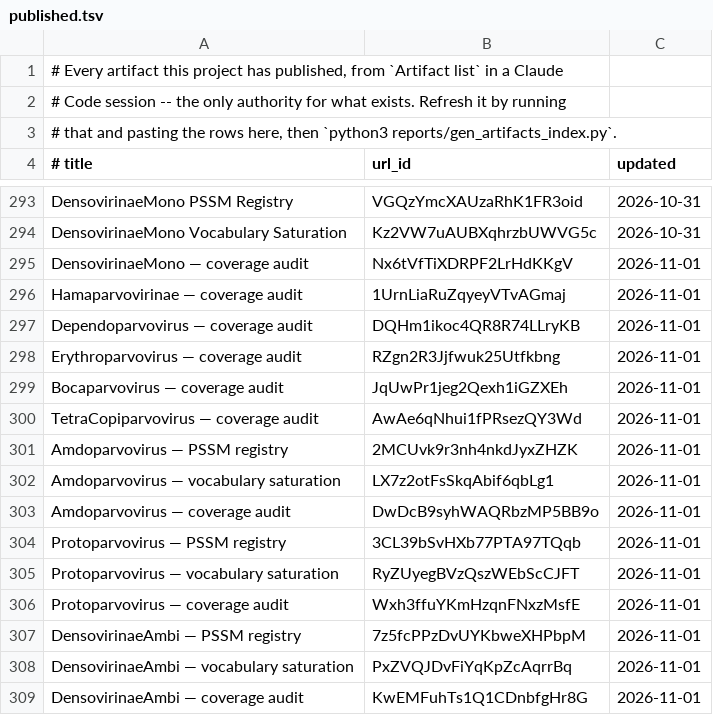
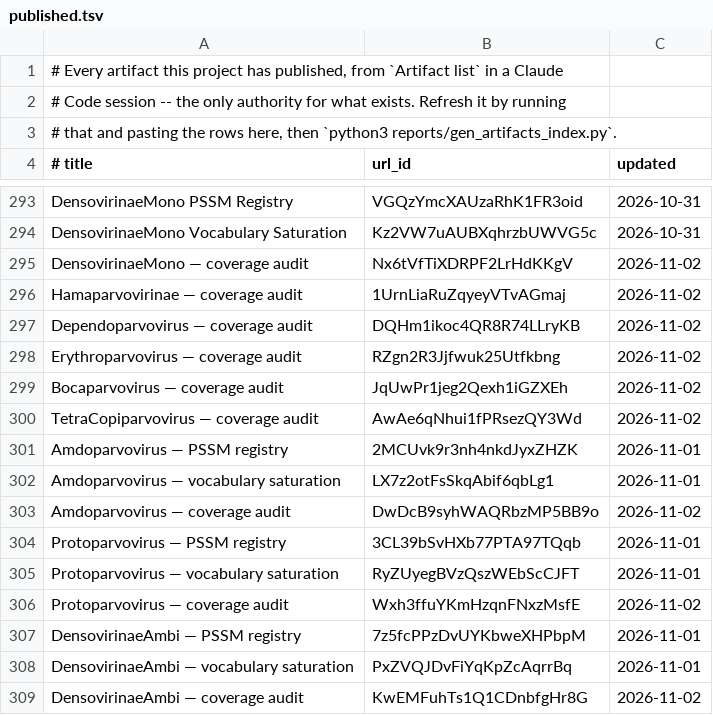
Before and after one commit to jimdavis1/LowVan_Skill, a TSV file: reports/published.tsv, drawn as a sheet; only a part is shown, gaps mark what is left out.

```diff
--- a/reports/published.tsv
+++ b/reports/published.tsv
@@ -294,16 +294,16 @@ DensovirinaeMono PSSM Registry	VGQzYmcXAUzaRhK1FR3oid	2026-10-31
 DensovirinaeMono Vocabulary Saturation	Kz2VW7uAUBXqhrzbUWVG5c	2026-10-31
-DensovirinaeMono — coverage audit	Nx6tVfTiXDRPF2LrHdKKgV	2026-11-01
-Hamaparvovirinae — coverage audit	1UrnLiaRuZqyeyVTvAGmaj	2026-11-01
-Dependoparvovirus — coverage audit	DQHm1ikoc4QR8R74LLryKB	2026-11-01
-Erythroparvovirus — coverage audit	RZgn2R3Jjfwuk25Utfkbng	2026-11-01
-Bocaparvovirus — coverage audit	JqUwPr1jeg2Qexh1iGZXEh	2026-11-01
-TetraCopiparvovirus — coverage audit	AwAe6qNhui1fPRsezQY3Wd	2026-11-01
+DensovirinaeMono — coverage audit	Nx6tVfTiXDRPF2LrHdKKgV	2026-11-02
+Hamaparvovirinae — coverage audit	1UrnLiaRuZqyeyVTvAGmaj	2026-11-02
+Dependoparvovirus — coverage audit	DQHm1ikoc4QR8R74LLryKB	2026-11-02
+Erythroparvovirus — coverage audit	RZgn2R3Jjfwuk25Utfkbng	2026-11-02
+Bocaparvovirus — coverage audit	JqUwPr1jeg2Qexh1iGZXEh	2026-11-02
+TetraCopiparvovirus — coverage audit	AwAe6qNhui1fPRsezQY3Wd	2026-11-02
 Amdoparvovirus — PSSM registry	2MCUvk9r3nh4nkdJyxZHZK	2026-11-01
 Amdoparvovirus — vocabulary saturation	LX7z2otFsSkqAbif6qbLg1	2026-11-01
-Amdoparvovirus — coverage audit	DwDcB9syhWAQRbzMP5BB9o	2026-11-01
+Amdoparvovirus — coverage audit	DwDcB9syhWAQRbzMP5BB9o	2026-11-02
 Protoparvovirus — PSSM registry	3CL39bSvHXb77PTA97TQqb	2026-11-01
 Protoparvovirus — vocabulary saturation	RyZUyegBVzQszWEbScCJFT	2026-11-01
-Protoparvovirus — coverage audit	Wxh3ffuYKmHzqnFNxzMsfE	2026-11-01
+Protoparvovirus — coverage audit	Wxh3ffuYKmHzqnFNxzMsfE	2026-11-02
 DensovirinaeAmbi — PSSM registry	7z5fcPPzDvUYKbweXHPbpM	2026-11-01
 DensovirinaeAmbi — vocabulary saturation	PxZVQJDvFiYqKpZcAqrrBq	2026-11-01
-DensovirinaeAmbi — coverage audit	KwEMFuhTs1Q1CDnbfgHr8G	2026-11-01
+DensovirinaeAmbi — coverage audit	KwEMFuhTs1Q1CDnbfgHr8G	2026-11-02
```
Also changed, not shown: 20 other files.
